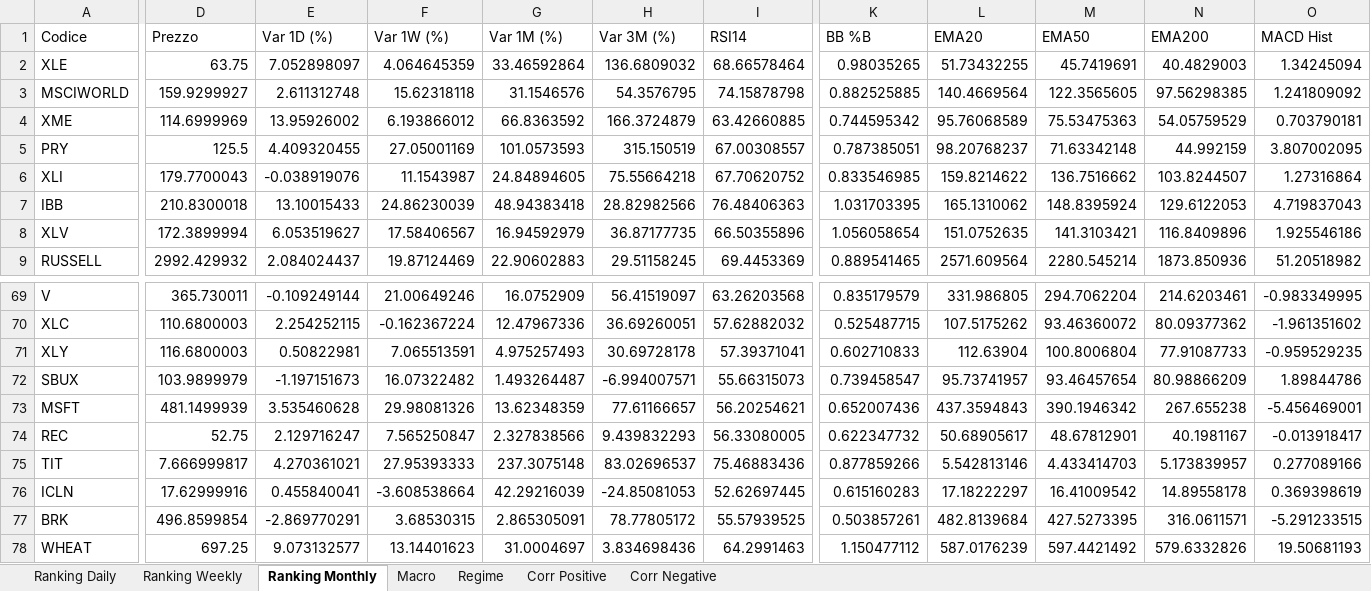
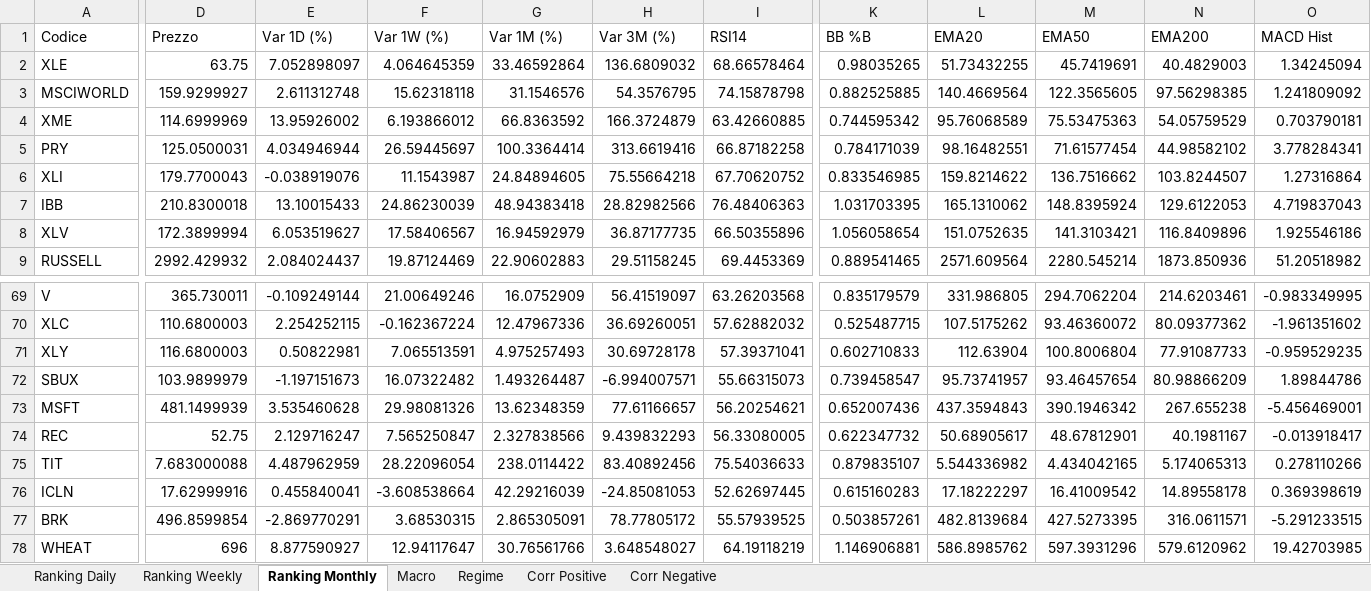
Before and after one commit to giapal96-star/jennifer-trading-dashbord, an Excel workbook: docs/sarada_dati.xlsx, sheet Ranking Monthly, drawn as a sheet; only a part is shown, gaps mark what is left out; values as stored, in another font and other column widths than the file's, no borders; the diff covers the shown part only; the diff names each change by its address in the sheet, - before the commit and + after, or states it on an @@ line.

```diff
--- a/docs/sarada_dati.xlsx (sheet Ranking Monthly)
+++ b/docs/sarada_dati.xlsx (sheet Ranking Monthly)
-D5 (Prezzo): 125.5
+D5 (Prezzo): 125.0500031
-E5 (Var 1D (%)): 4.409320455
+E5 (Var 1D (%)): 4.034946944
-F5 (Var 1W (%)): 27.05001169
+F5 (Var 1W (%)): 26.59445697
-G5 (Var 1M (%)): 101.0573593
+G5 (Var 1M (%)): 100.3364414
-H5 (Var 3M (%)): 315.150519
+H5 (Var 3M (%)): 313.6619416
-I5 (RSI14): 67.00308557
+I5 (RSI14): 66.87182258
-K5 (BB %B): 0.787385051
+K5 (BB %B): 0.784171039
-L5 (EMA20): 98.20768237
+L5 (EMA20): 98.16482551
-M5 (EMA50): 71.63342148
+M5 (EMA50): 71.61577454
-N5 (EMA200): 44.992159
+N5 (EMA200): 44.98582102
-O5 (MACD Hist): 3.807002095
+O5 (MACD Hist): 3.778284341
-D75 (Prezzo): 7.666999817
+D75 (Prezzo): 7.683000088
-E75 (Var 1D (%)): 4.270361021
+E75 (Var 1D (%)): 4.487962959
-F75 (Var 1W (%)): 27.95393333
+F75 (Var 1W (%)): 28.22096054
-G75 (Var 1M (%)): 237.3075148
+G75 (Var 1M (%)): 238.0114422
-H75 (Var 3M (%)): 83.02696537
+H75 (Var 3M (%)): 83.40892456
-I75 (RSI14): 75.46883436
+I75 (RSI14): 75.54036633
-K75 (BB %B): 0.877859266
+K75 (BB %B): 0.879835107
-L75 (EMA20): 5.542813146
+L75 (EMA20): 5.544336982
-M75 (EMA50): 4.433414703
+M75 (EMA50): 4.434042165
-N75 (EMA200): 5.173839957
+N75 (EMA200): 5.174065313
-O75 (MACD Hist): 0.277089166
+O75 (MACD Hist): 0.278110266
-D78 (Prezzo): 697.25
+D78 (Prezzo): 696
-E78 (Var 1D (%)): 9.073132577
+E78 (Var 1D (%)): 8.877590927
-F78 (Var 1W (%)): 13.14401623
+F78 (Var 1W (%)): 12.94117647
-G78 (Var 1M (%)): 31.0004697
+G78 (Var 1M (%)): 30.76561766
-H78 (Var 3M (%)): 3.834698436
+H78 (Var 3M (%)): 3.648548027
-I78 (RSI14): 64.2991463
+I78 (RSI14): 64.19118219
-K78 (BB %B): 1.150477112
+K78 (BB %B): 1.146906881
-L78 (EMA20): 587.0176239
+L78 (EMA20): 586.8985762
-M78 (EMA50): 597.4421492
+M78 (EMA50): 597.3931296
-N78 (EMA200): 579.6332826
+N78 (EMA200): 579.6120962
-O78 (MACD Hist): 19.50681193
+O78 (MACD Hist): 19.42703985
```
Also changed, not shown: 6 added rows, 6 removed rows and 698 edited cells elsewhere in this sheet, sheet Ranking Daily, sheet Ranking Weekly, sheet Corr Positive, sheet Macro, sheet Regime, 2 other files.
